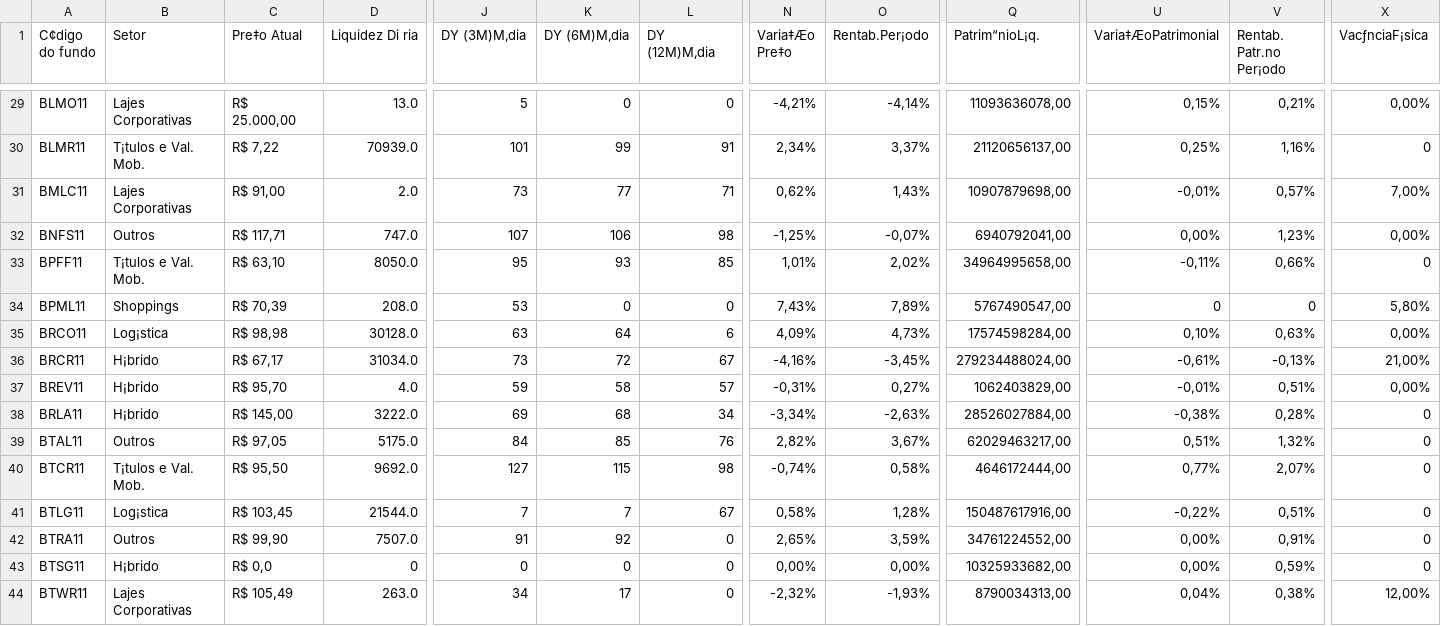
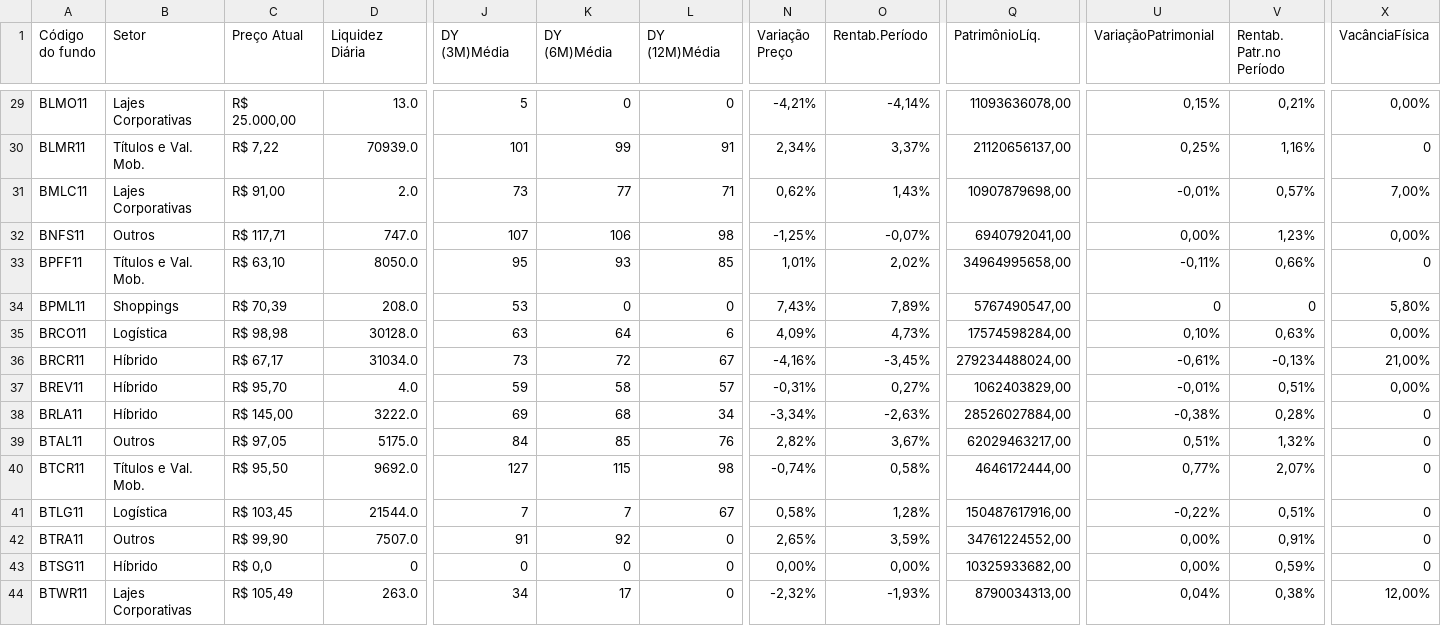
Before and after one commit to lazs/tcc_pucmg, a CSV file: FIIs-2022.csv, drawn as a sheet; only a part is shown, gaps mark what is left out; the diff covers the shown part only; the diff names each change by its address in the sheet, - before the commit and + after, or states it on an @@ line.

```diff
--- a/FIIs-2022.csv
+++ b/FIIs-2022.csv
-A1: C¢digo do fundo
+A1: Código do fundo
-C1: Pre‡o Atual
+C1: Preço Atual
-D1: Liquidez Di ria
+D1: Liquidez Diária
-J1: DY (3M)M‚dia
+J1: DY (3M)Média
-K1: DY (6M)M‚dia
+K1: DY (6M)Média
-L1: DY (12M)M‚dia
+L1: DY (12M)Média
-N1: Varia‡Æo Pre‡o
+N1: Variação Preço
-O1: Rentab.Per¡odo
+O1: Rentab.Período
-Q1: Patrim“nioL¡q.
+Q1: PatrimônioLíq.
-U1: Varia‡ÆoPatrimonial
+U1: VariaçãoPatrimonial
-V1: Rentab. Patr.no Per¡odo
+V1: Rentab. Patr.no Período
-X1: VacƒnciaF¡sica
+X1: VacânciaFísica
-B30 (Setor): T¡tulos e Val. Mob.
+B30 (Setor): Títulos e Val. Mob.
-B33 (Setor): T¡tulos e Val. Mob.
+B33 (Setor): Títulos e Val. Mob.
-B35 (Setor): Log¡stica
+B35 (Setor): Logística
-B36:B38 (Setor): H¡brido
+B36:B38 (Setor): Híbrido
-B40 (Setor): T¡tulos e Val. Mob.
+B40 (Setor): Títulos e Val. Mob.
-B41 (Setor): Log¡stica
+B41 (Setor): Logística
-B43 (Setor): H¡brido
+B43 (Setor): Híbrido
```
Also changed, not shown: 152 edited cells elsewhere in this file.
